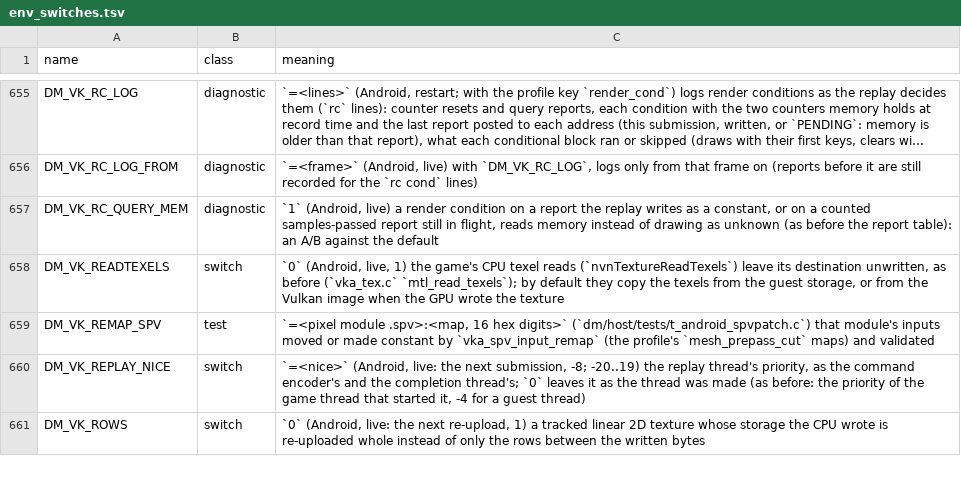
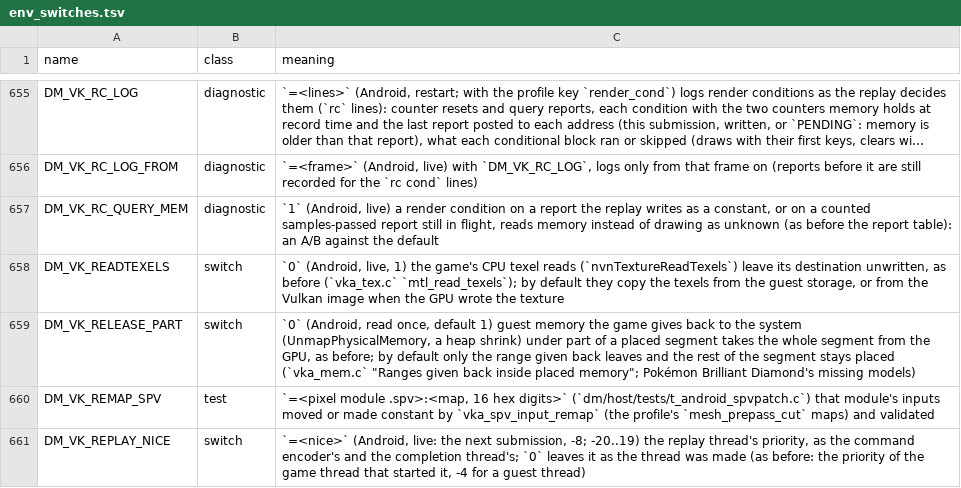
Before and after one commit to hridss/BananaNative, a TSV file: docs/env_switches.tsv, drawn as a sheet; only a part is shown, gaps mark what is left out; the shorter side is filled out with more unchanged rows; long unchanged cells end in ….

Commit message:
Vulkan replay: guest memory given back inside a placed segment leaves only that range
Symptom: Pokemon Brilliant Diamond on Android lost models for the rest of the session after it gave memory back: "guest memory ... is given back under live pool memory ...: that memory leaves the GPU", then index buffers, vertex streams and storage buffers of live pools "not in placed guest RAM".

Cause: a joined segment stays while any of its pools lives, so it still covers a finalized pool's range. When the game's allocator hands those pages back (UnmapPhysicalMemory after a refused MapPhysicalMemory), vka_mem_release gave back every segment the range touched, whole (256 KiB under a 208 MiB joined segment took all of it), and nothing placed it again since its live pools count as placed.

Fix: only the range given back leaves, noted as a hole (vka_holes.h); the segment keeps its memory, buffer and device address. Lookups answer for the part between holes (seg_t.boff) and "not placed" inside one; a hole is placed again by compact when the GPU is given an address in it (cover), when the host maps it again under a live pool (dm_gfx_guest_open, the host's existing weak hook), or by the maps thread; a join or the segment's give-back ends it. DM_VK_RELEASE_PART=0 restores the old behaviour. Test t_android_holes.c added to the run target (and android-holes). Reference entry, symptom index, env table and the game note's line added.

Checked: NDK clang -fsyntax-only of vka_mem.c and t_android_holes.c (-Wall -Werror); dm/tools/tests test_docs and test_env_switches pass. Not run: t_android_holes itself and the other C unit tests (no host C compiler on this Windows machine), and a device run.

Ported from igawa6/peanuts-native d0ff619c170a.

Co-authored-by: igawa6 <99118851+igawa6@users.noreply.github.com>

```diff
--- a/docs/env_switches.tsv
+++ b/docs/env_switches.tsv
@@ -658,2 +658,3 @@ DM_VK_RC_QUERY_MEM	diagnostic	`1` (Android, live) a render condition on a report
 DM_VK_READTEXELS	switch	`0` (Android, live, 1) the game's CPU texel reads (`nvnTextureReadTexels`) leave its destination unwritten, as before (`vka_tex.c` `mtl_read_texels`); by default they copy the texels from the guest storage, or from the Vulkan image when the GPU wrote the texture
+DM_VK_RELEASE_PART	switch	`0` (Android, read once, default 1) guest memory the game gives back to the system (UnmapPhysicalMemory, a heap shrink) under part of a placed segment takes the whole segment from the GPU, as before; by default only the range given back leaves and the rest of the segment stays placed (`vka_mem.c` "Ranges given back inside placed memory"; Pokémon Brilliant Diamond's missing models)
 DM_VK_REMAP_SPV	test	`=<pixel module .spv>:<map, 16 hex digits>` (`dm/host/tests/t_android_spvpatch.c`) that module's inputs moved or made constant by `vka_spv_input_remap` (the profile's `mesh_prepass_cut` maps) and validated
```
Also changed, not shown: 8 other files.
